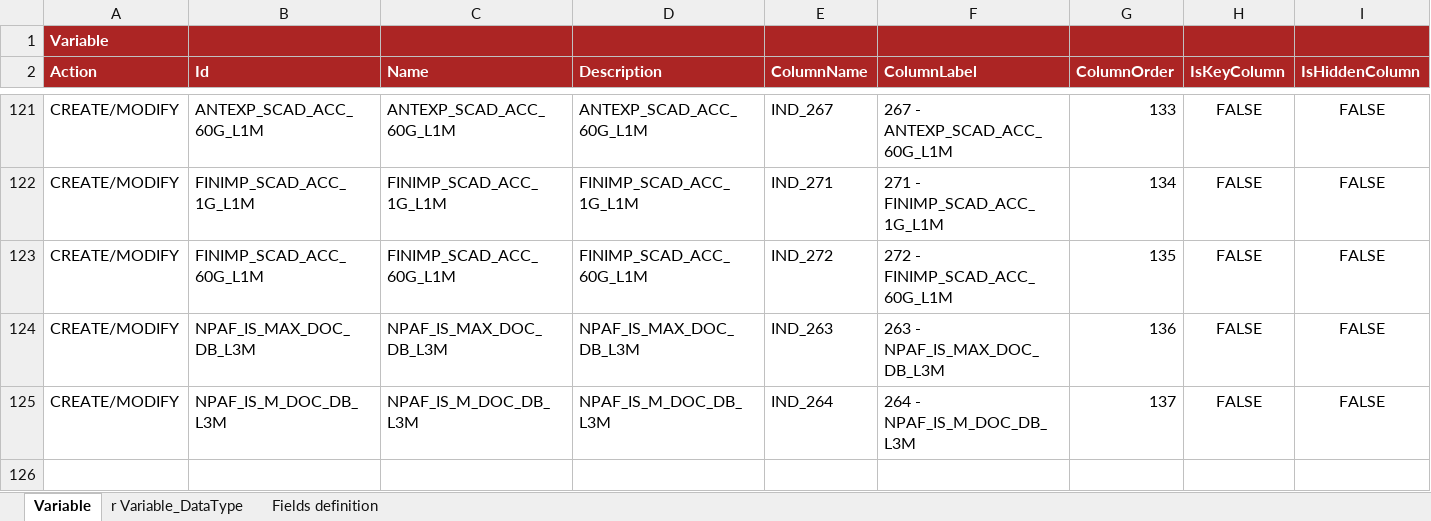
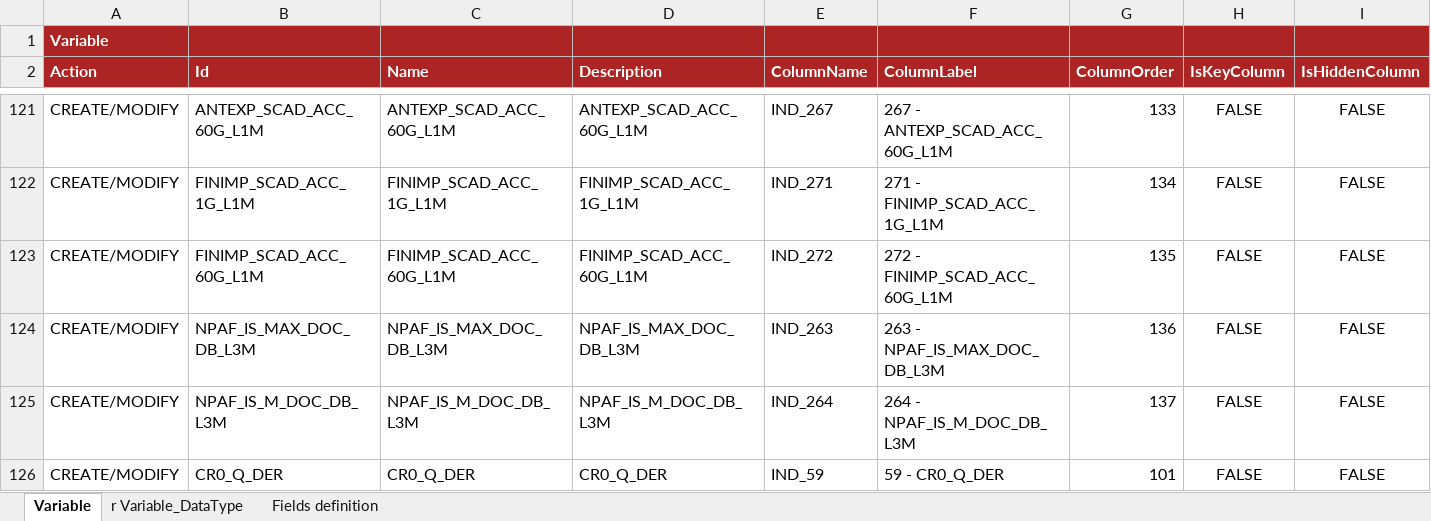
Before and after one commit to cybertop35/intelliJConf, an Excel workbook: earlywarning-pom/earlywarning-config/src/baf-configuration/07_LIB_EWS_IT/libFormula SIT/02_Inst_Variable_fixed.xlsx, sheet Variable, drawn as a sheet; only a part is shown, gaps mark what is left out; values as stored, in another font and other column widths than the file's, no borders; charts and pictures not drawn; rows hold the shown columns only; the diff names each change by its address in the sheet, - before the commit and + after, or states it on an @@ line.

```diff
--- a/earlywarning-pom/earlywarning-config/src/baf-configuration/07_LIB_EWS_IT/libFormula SIT/02_Inst_Variable_fixed.xlsx (sheet Variable)
+++ b/earlywarning-pom/earlywarning-config/src/baf-configuration/07_LIB_EWS_IT/libFormula SIT/02_Inst_Variable_fixed.xlsx (sheet Variable)
+row 126: CREATE/MODIFY | CR0_Q_DER | CR0_Q_DER | CR0_Q_DER | IND_59 | 59 - CR0_Q_DER | 101 | FALSE | FALSE
```
Also changed, not shown: sheet r Variable_DataType, earlywarning-pom/earlywarning-config/src/baf-configuration/07_LIB_EWS_IT/libFormula SIT/03_Inst_Analysis_Unit.xlsx, earlywarning-pom/earlywarning-config/src/baf-configuration/07_LIB_EWS_IT/libFormula SIT/07_LibFormula.xlsx, 21 other files.
